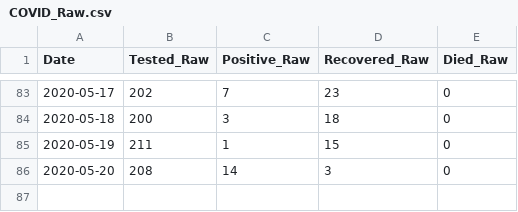
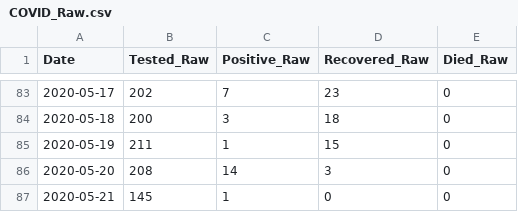
Before and after one commit to bnice5000/COVID-STATS, a CSV file: Data/COVID_Raw.csv, drawn as a sheet; only a part is shown, gaps mark what is left out; the diff names each change by its address in the sheet, - before the commit and + after, or states it on an @@ line.

```diff
--- a/Data/COVID_Raw.csv
+++ b/Data/COVID_Raw.csv
+row 87: 2020-05-21 | 145 | 1 | 0 | 0
```
Also changed, not shown: 14 other files.
